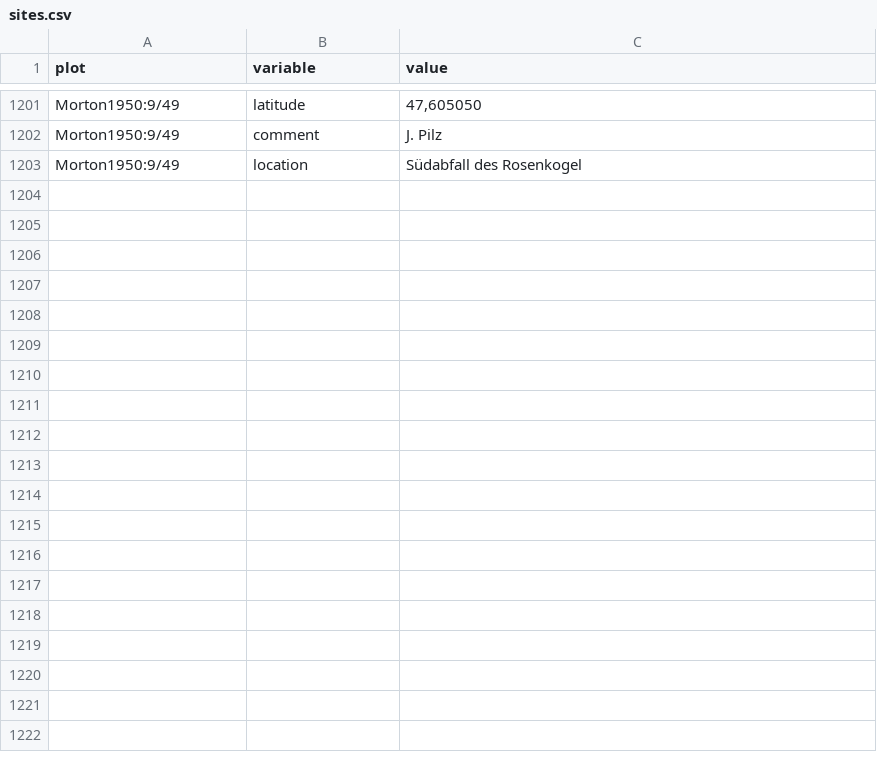
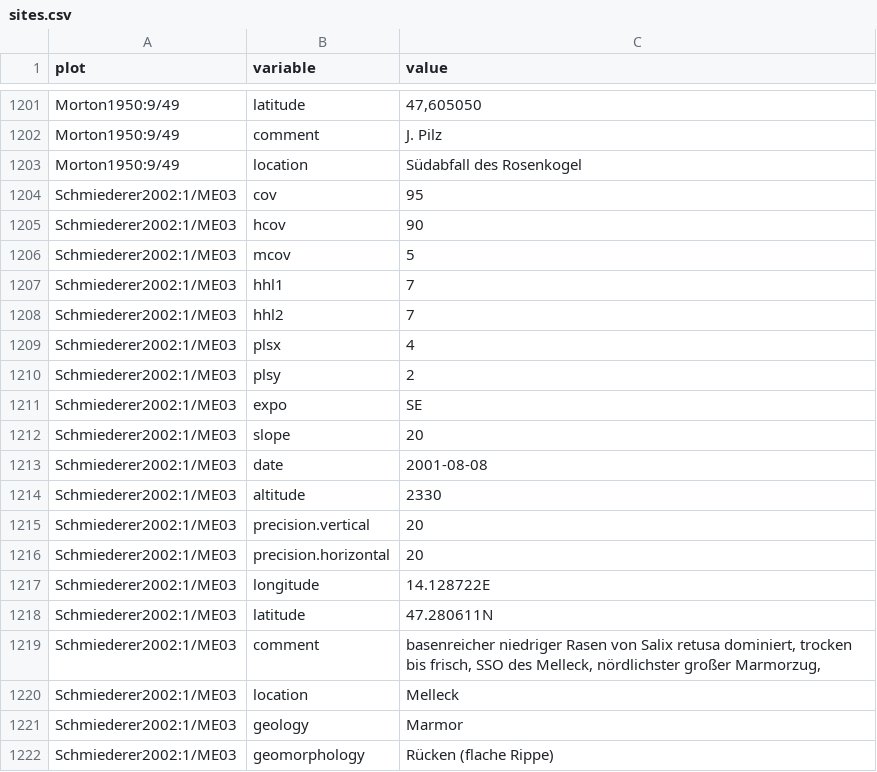
Before and after one commit to albinblaschka/vegsoup-data, a CSV file: literature dta/sites.csv, drawn as a sheet; only a part is shown, gaps mark what is left out; the diff names each change by its address in the sheet, - before the commit and + after, or states it on an @@ line.

```diff
--- a/literature dta/sites.csv
+++ b/literature dta/sites.csv
+row 1204: Schmiederer2002:1/ME03 | cov | 95
+row 1205: Schmiederer2002:1/ME03 | hcov | 90
+row 1206: Schmiederer2002:1/ME03 | mcov | 5
+row 1207: Schmiederer2002:1/ME03 | hhl1 | 7
+row 1208: Schmiederer2002:1/ME03 | hhl2 | 7
+row 1209: Schmiederer2002:1/ME03 | plsx | 4
+row 1210: Schmiederer2002:1/ME03 | plsy | 2
+row 1211: Schmiederer2002:1/ME03 | expo | SE
+row 1212: Schmiederer2002:1/ME03 | slope | 20
+row 1213: Schmiederer2002:1/ME03 | date | 2001-08-08
+row 1214: Schmiederer2002:1/ME03 | altitude | 2330
+row 1215: Schmiederer2002:1/ME03 | precision.vertical | 20
+row 1216: Schmiederer2002:1/ME03 | precision.horizontal | 20
+row 1217: Schmiederer2002:1/ME03 | longitude | 14.128722E
+row 1218: Schmiederer2002:1/ME03 | latitude | 47.280611N
+row 1219: Schmiederer2002:1/ME03 | comment | basenreicher niedriger Rasen von Salix retusa dominiert, trocken bis frisch, SSO des Melleck, nördlichster großer Marmorzug,
+row 1220: Schmiederer2002:1/ME03 | location | Melleck
+row 1221: Schmiederer2002:1/ME03 | geology | Marmor
+row 1222: Schmiederer2002:1/ME03 | geomorphology | Rücken (flache Rippe)
```
Also changed, not shown: literature dta/species.csv.
